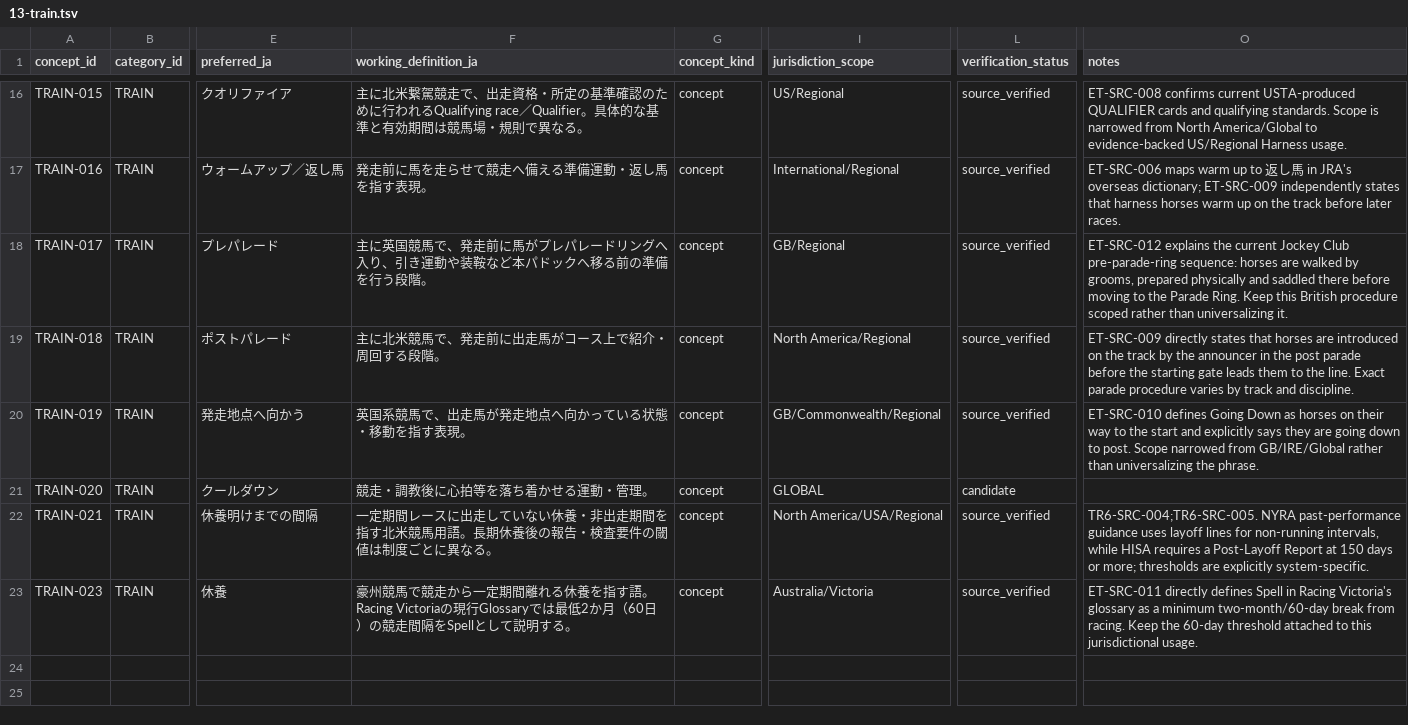
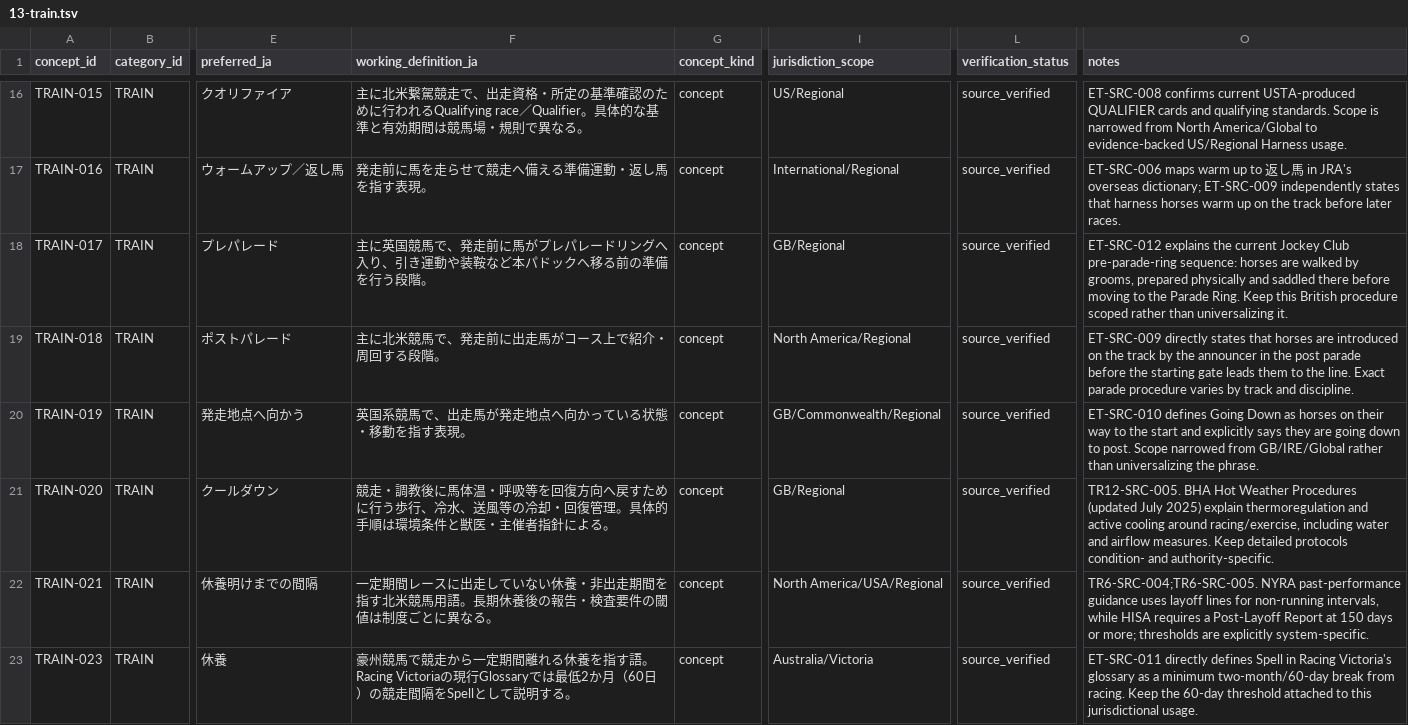
Before and after one commit to badjoke-lab/where-horses-run, a TSV file: data/glossary-master/concepts/13-train.tsv, drawn as a sheet; only a part is shown, gaps mark what is left out; the diff names each change by its address in the sheet, - before the commit and + after, or states it on an @@ line.

Commit message:
data: verify cool down terminology

```diff
--- a/data/glossary-master/concepts/13-train.tsv
+++ b/data/glossary-master/concepts/13-train.tsv
-F21 (working_definition_ja): …調教後に心拍等を落ち着かせる運動・管理。
+F21 (working_definition_ja): …調教後に馬体温・呼吸等を回復方向へ戻すために行う歩行、冷水、送風等の冷却・回復管理。具体的手順は環境条件と獣医・主催者指針による。
-I21 (jurisdiction_scope): GLOBAL
+I21 (jurisdiction_scope): GB/Regional
-L21 (verification_status): candidate
+L21 (verification_status): source_verified
-O21 (notes): (empty)
+O21 (notes): TR12-SRC-005. BHA Hot Weather Procedures (updated July 2025) explain thermoregulation and active cooling around racing/exercise, including water and airflow measures. Keep detailed protocols condition- and authority-specific.
```
